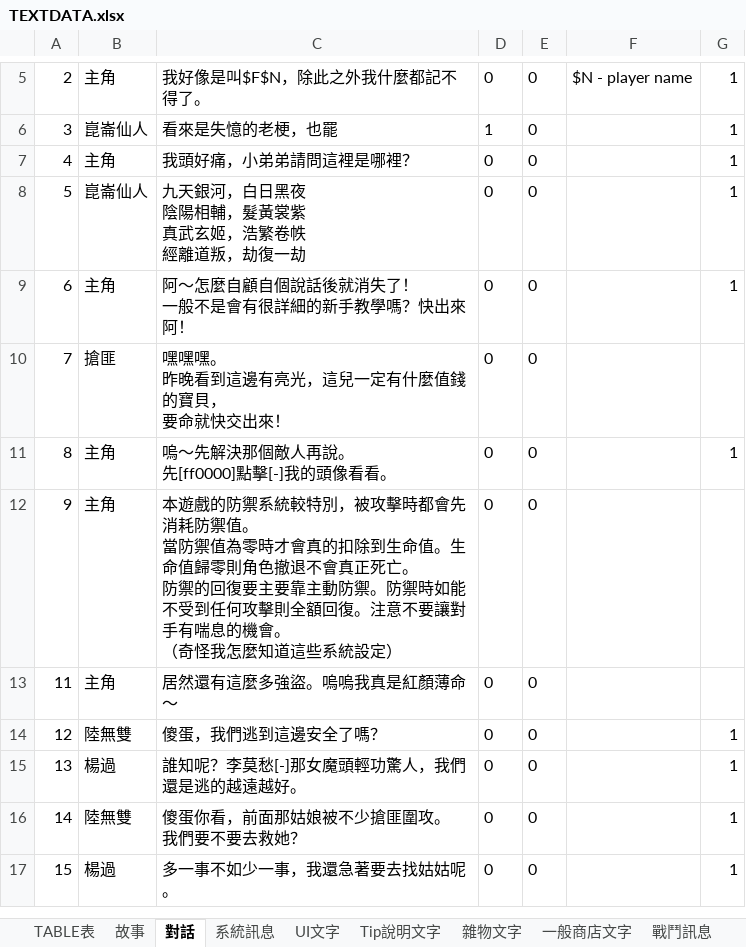
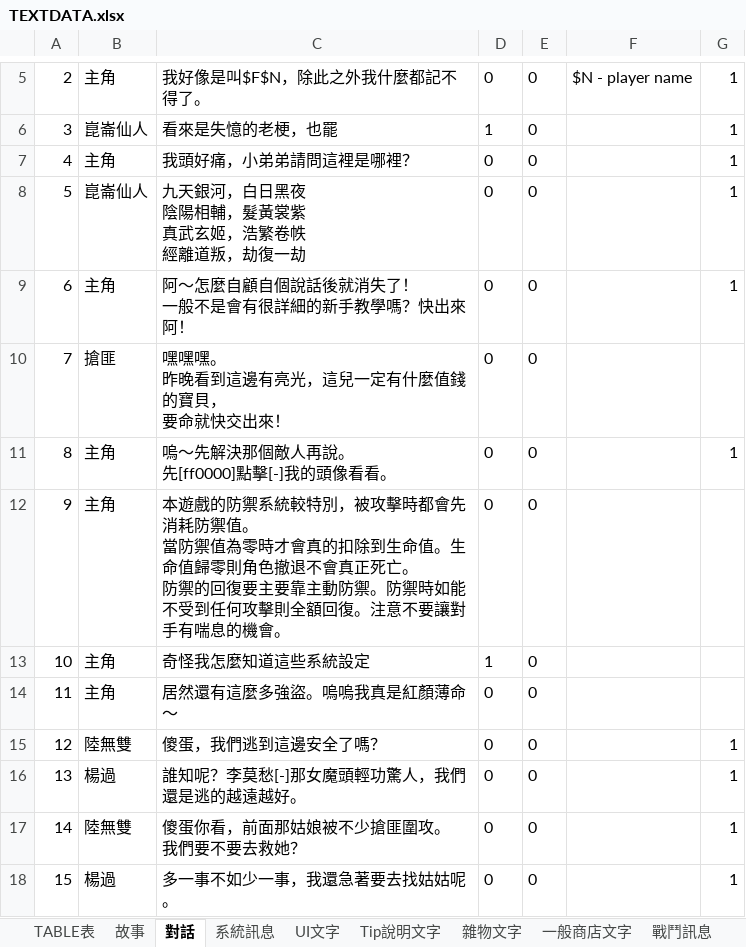
Before and after one commit to yoroting/SRW_Project, an Excel workbook: Assets/StreamingAssets/pcz/TEXTDATA.xlsx, sheet 對話, drawn as a sheet; only a part is shown, gaps mark what is left out; values as stored, in another font and other column widths than the file's, no borders; ↵ is a line break in a cell; the diff names each change by its address in the sheet, - before the commit and + after, or states it on an @@ line.

```diff
--- a/Assets/StreamingAssets/pcz/TEXTDATA.xlsx (sheet 對話)
+++ b/Assets/StreamingAssets/pcz/TEXTDATA.xlsx (sheet 對話)
-C12: …的機會。 ↵ （奇怪我怎麼知道這些系統設定）
+C12: …的機會。
+row 13: 10 | 主角 | 奇怪我怎麼知道這些系統設定 | 1 | 0
```
Also changed, not shown: 28 other files.
